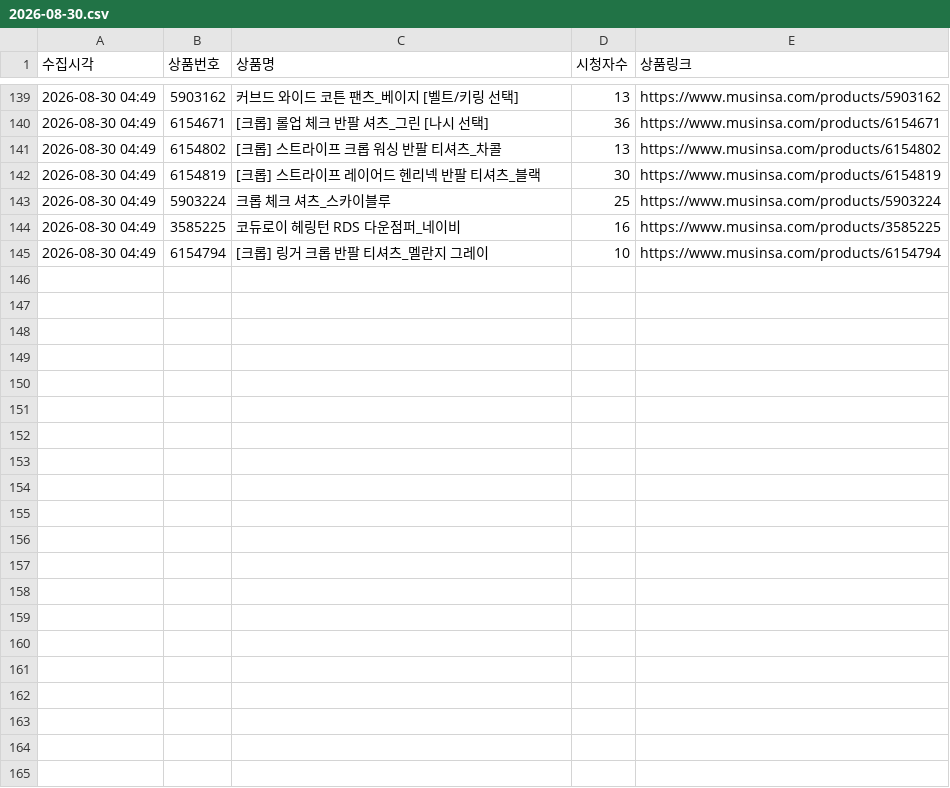
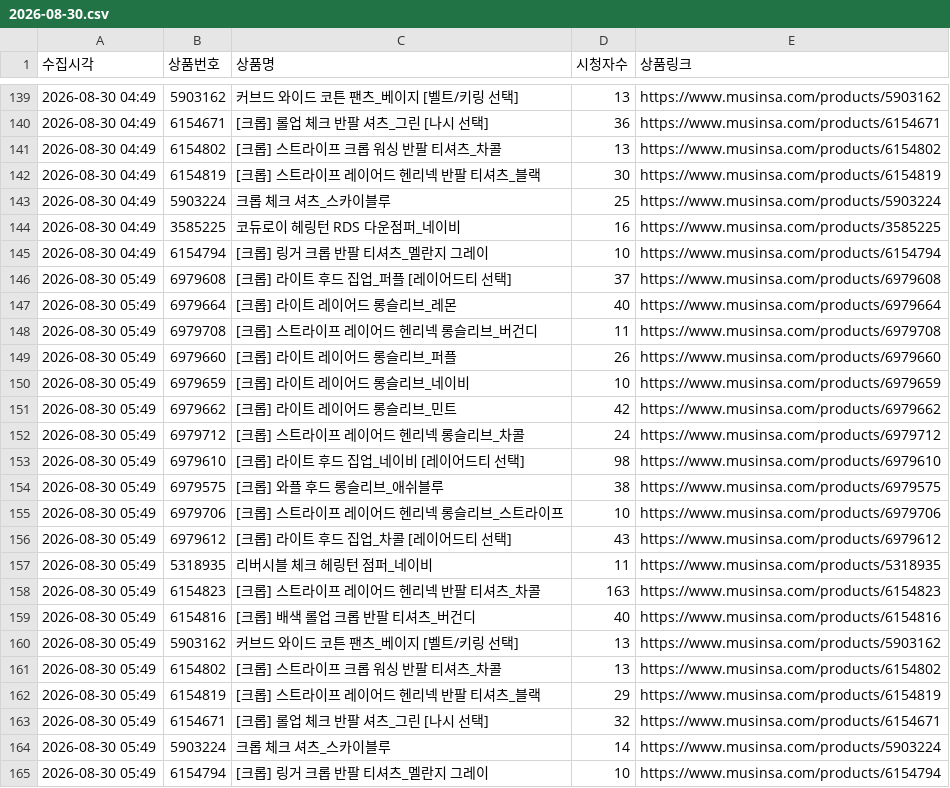
Before and after one commit to cw807/KIIMUIR, a CSV file: data/2026-08-30.csv, drawn as a sheet; only a part is shown, gaps mark what is left out; the diff names each change by its address in the sheet, - before the commit and + after, or states it on an @@ line.

```diff
--- a/data/2026-08-30.csv
+++ b/data/2026-08-30.csv
+row 146: 2026-08-30 05:49 | 6979608 | [크롭] 라이트 후드 집업_퍼플 [레이어드티 선택] | 37 | https://www.musinsa.com/products/6979608
+row 147: 2026-08-30 05:49 | 6979664 | [크롭] 라이트 레이어드 롱슬리브_레몬 | 40 | https://www.musinsa.com/products/6979664
+row 148: 2026-08-30 05:49 | 6979708 | [크롭] 스트라이프 레이어드 헨리넥 롱슬리브_버건디 | 11 | https://www.musinsa.com/products/6979708
+row 149: 2026-08-30 05:49 | 6979660 | [크롭] 라이트 레이어드 롱슬리브_퍼플 | 26 | https://www.musinsa.com/products/6979660
+row 150: 2026-08-30 05:49 | 6979659 | [크롭] 라이트 레이어드 롱슬리브_네이비 | 10 | https://www.musinsa.com/products/6979659
+row 151: 2026-08-30 05:49 | 6979662 | [크롭] 라이트 레이어드 롱슬리브_민트 | 42 | https://www.musinsa.com/products/6979662
+row 152: 2026-08-30 05:49 | 6979712 | [크롭] 스트라이프 레이어드 헨리넥 롱슬리브_차콜 | 24 | https://www.musinsa.com/products/6979712
+row 153: 2026-08-30 05:49 | 6979610 | [크롭] 라이트 후드 집업_네이비 [레이어드티 선택] | 98 | https://www.musinsa.com/products/6979610
+row 154: 2026-08-30 05:49 | 6979575 | [크롭] 와플 후드 롱슬리브_애쉬블루 | 38 | https://www.musinsa.com/products/6979575
+row 155: 2026-08-30 05:49 | 6979706 | [크롭] 스트라이프 레이어드 헨리넥 롱슬리브_스트라이프 | 10 | https://www.musinsa.com/products/6979706
+row 156: 2026-08-30 05:49 | 6979612 | [크롭] 라이트 후드 집업_차콜 [레이어드티 선택] | 43 | https://www.musinsa.com/products/6979612
+row 157: 2026-08-30 05:49 | 5318935 | 리버시블 체크 헤링턴 점퍼_네이비 | 11 | https://www.musinsa.com/products/5318935
+row 158: 2026-08-30 05:49 | 6154823 | [크롭] 스트라이프 레이어드 헨리넥 반팔 티셔츠_차콜 | 163 | https://www.musinsa.com/products/6154823
+row 159: 2026-08-30 05:49 | 6154816 | [크롭] 배색 롤업 크롭 반팔 티셔츠_버건디 | 40 | https://www.musinsa.com/products/6154816
+row 160: 2026-08-30 05:49 | 5903162 | 커브드 와이드 코튼 팬츠_베이지 [벨트/키링 선택] | 13 | https://www.musinsa.com/products/5903162
+row 161: 2026-08-30 05:49 | 6154802 | [크롭] 스트라이프 크롭 워싱 반팔 티셔츠_차콜 | 13 | https://www.musinsa.com/products/6154802
+row 162: 2026-08-30 05:49 | 6154819 | [크롭] 스트라이프 레이어드 헨리넥 반팔 티셔츠_블랙 | 29 | https://www.musinsa.com/products/6154819
+row 163: 2026-08-30 05:49 | 6154671 | [크롭] 롤업 체크 반팔 셔츠_그린 [나시 선택] | 32 | https://www.musinsa.com/products/6154671
+row 164: 2026-08-30 05:49 | 5903224 | 크롭 체크 셔츠_스카이블루 | 14 | https://www.musinsa.com/products/5903224
+row 165: 2026-08-30 05:49 | 6154794 | [크롭] 링거 크롭 반팔 티셔츠_멜란지 그레이 | 10 | https://www.musinsa.com/products/6154794
```
Also changed, not shown: 1 other file.
